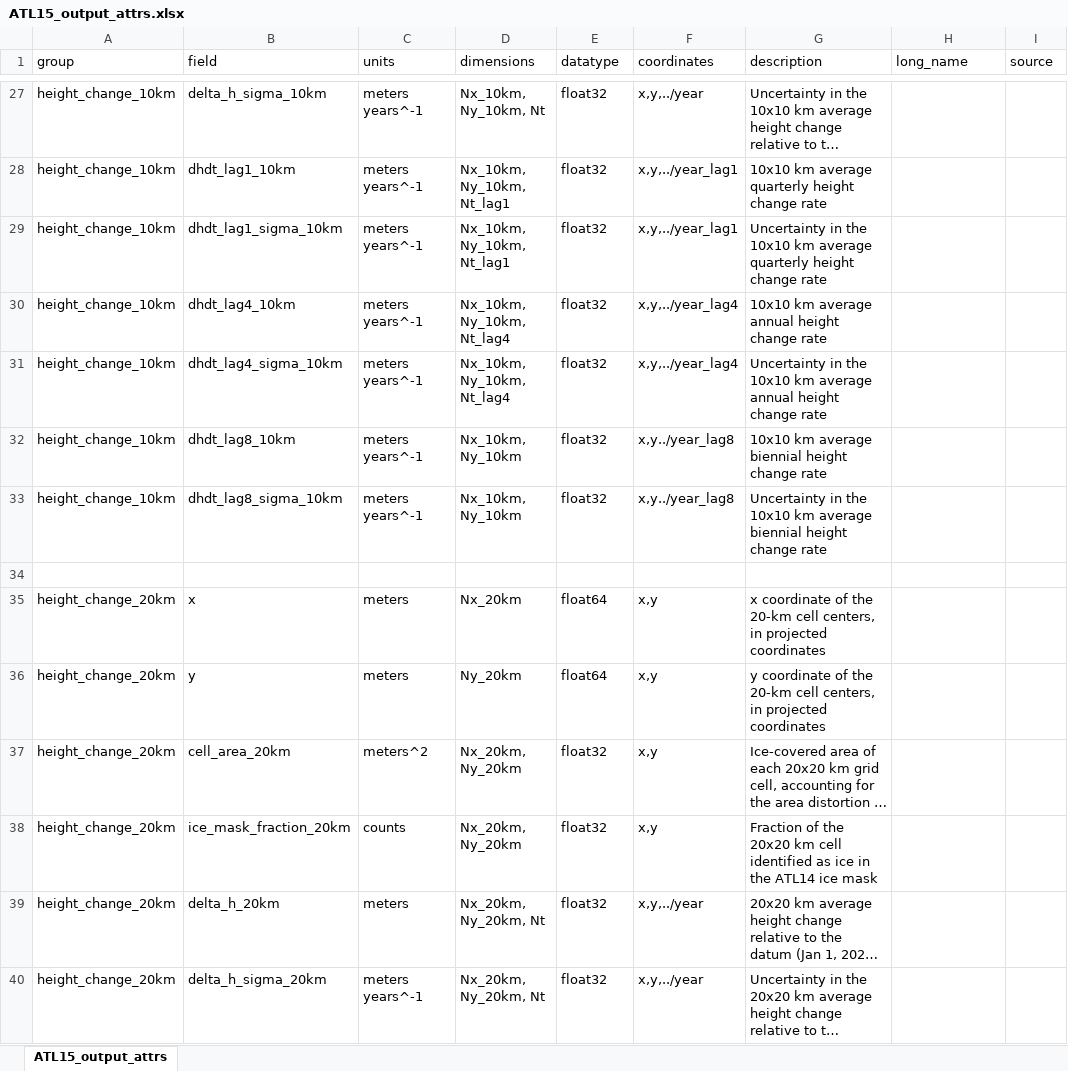
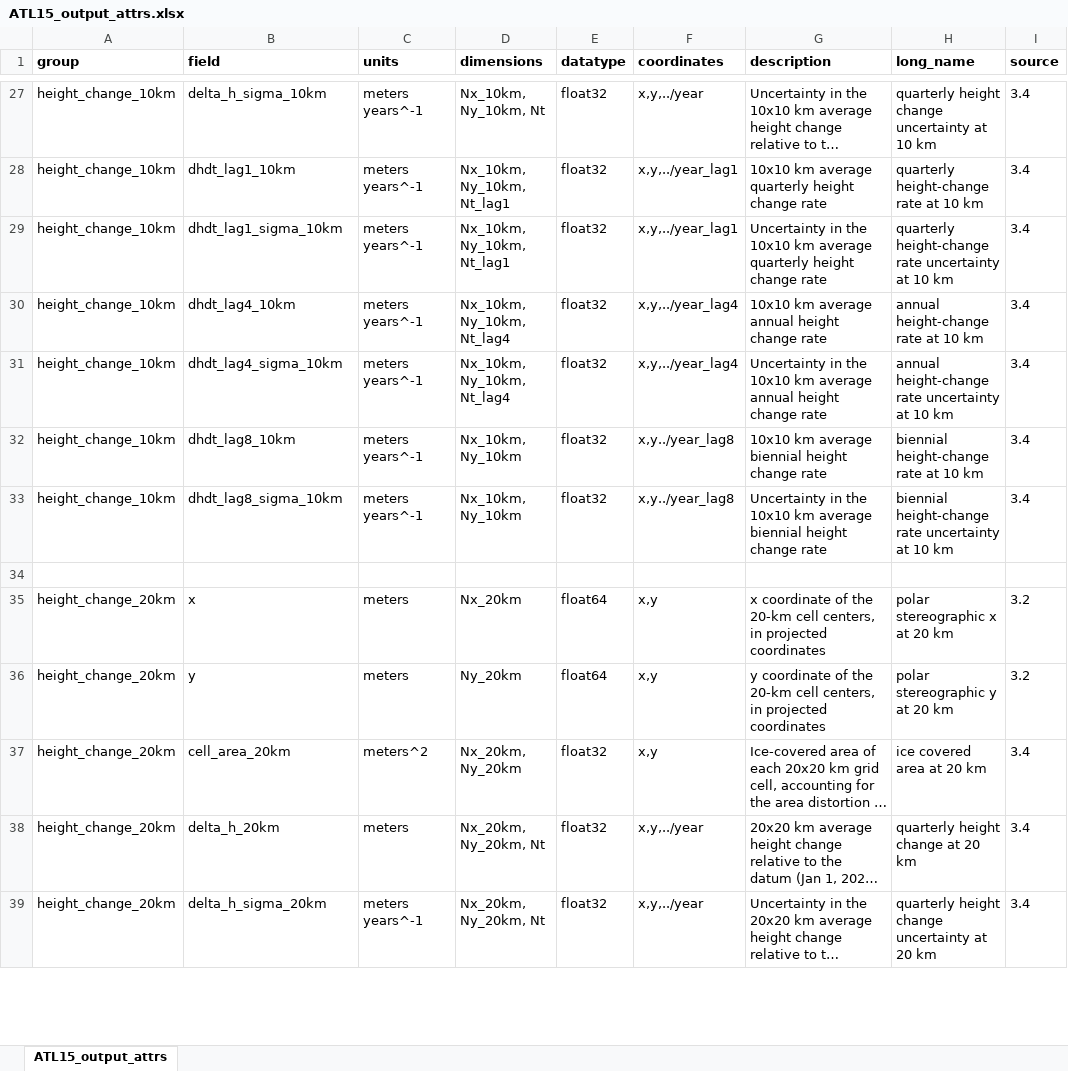
Before and after one commit to SmithB/surfaceChange, an Excel workbook: ATL15_output_attrs.xlsx, sheet ATL15_output_attrs, drawn as a sheet; only a part is shown, gaps mark what is left out; long unchanged cells end in …; values as stored, in another font and other column widths than the file's, no borders; removed rows and columns are numbered as before the commit, all else as after; the diff covers the shown part only; the diff names each change by its address in the sheet, - before the commit and + after, or states it on an @@ line.

Commit message:
ATL15_output_attrs: fixed some typos, added source and long name fields

```diff
--- a/ATL15_output_attrs.xlsx (sheet ATL15_output_attrs)
+++ b/ATL15_output_attrs.xlsx (sheet ATL15_output_attrs)
-A1:I1 bold: off
+A1:I1 bold: on
-H27 (long_name): (empty)
+H27 (long_name): quarterly height change uncertainty at 10 km
-I27:I33 (source): (empty)
+I27:I33 (source): 3.4
-H28 (long_name): (empty)
+H28 (long_name): quarterly height-change rate at 10 km
-H29 (long_name): (empty)
+H29 (long_name): quarterly height-change rate uncertainty at 10 km
-H30 (long_name): (empty)
+H30 (long_name): annual height-change rate at 10 km
-H31 (long_name): (empty)
+H31 (long_name): annual height-change rate uncertainty at 10 km
-H32 (long_name): (empty)
+H32 (long_name): biennial height-change rate at 10 km
-H33 (long_name): (empty)
+H33 (long_name): biennial height-change rate uncertainty at 10 km
-H35 (long_name): (empty)
+H35 (long_name): polar stereographic x at 20 km
-I35:I36 (source): (empty)
+I35:I36 (source): 3.2
-H36 (long_name): (empty)
+H36 (long_name): polar stereographic y at 20 km
-H37 (long_name): (empty)
+H37 (long_name): ice covered area at 20 km
-I37 (source): (empty)
+I37 (source): 3.4
-row 38: height_change_20km | ice_mask_fraction_20km | counts | Nx_20km, Ny_20km | float32 | x,y | Fraction of the 20x20 km cell identified as ice in the ATL14 ice mask
-H38 (long_name): (empty)
+H38 (long_name): quarterly height change at 20 km
-I38:I39 (source): (empty)
+I38:I39 (source): 3.4
-H39 (long_name): (empty)
+H39 (long_name): quarterly height change uncertainty at 20 km
```
Also changed, not shown: 1 removed row and 78 edited cells elsewhere in this sheet, 1 other file.
